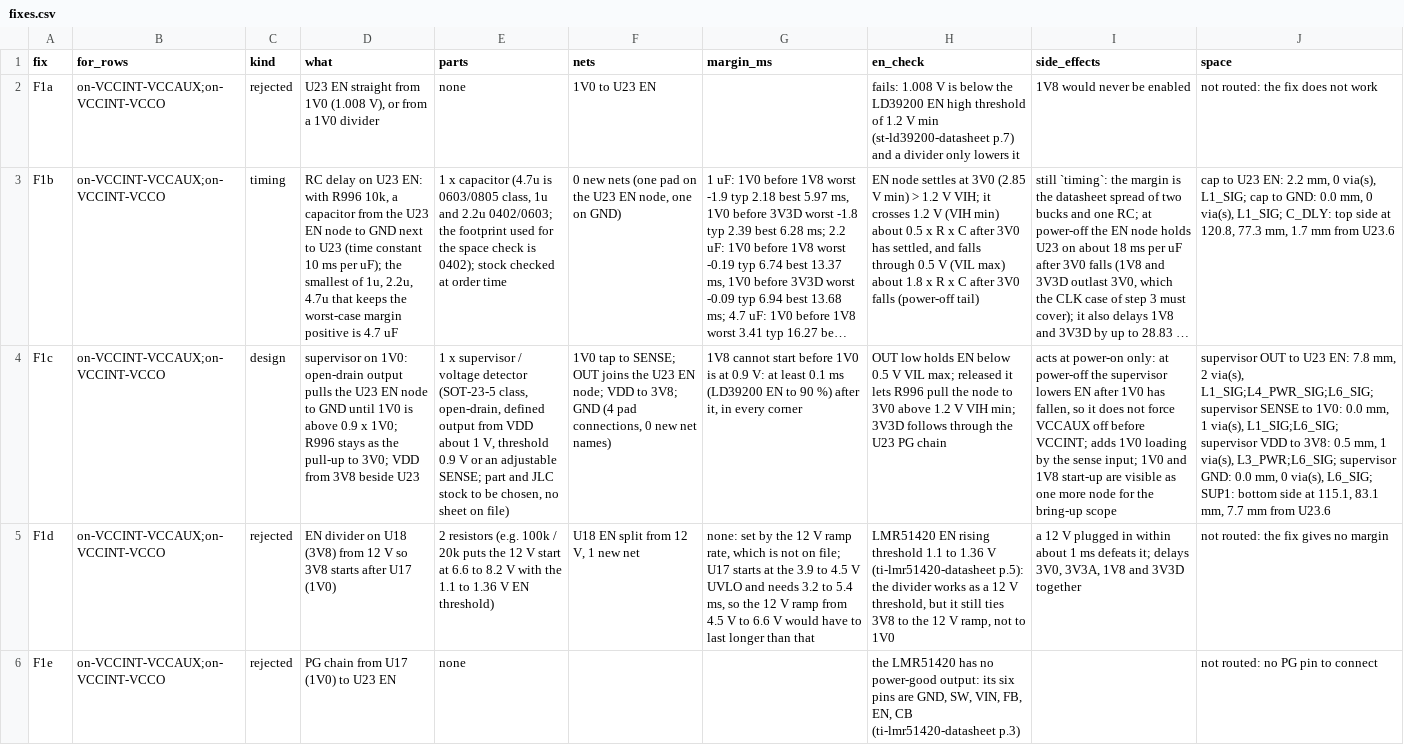
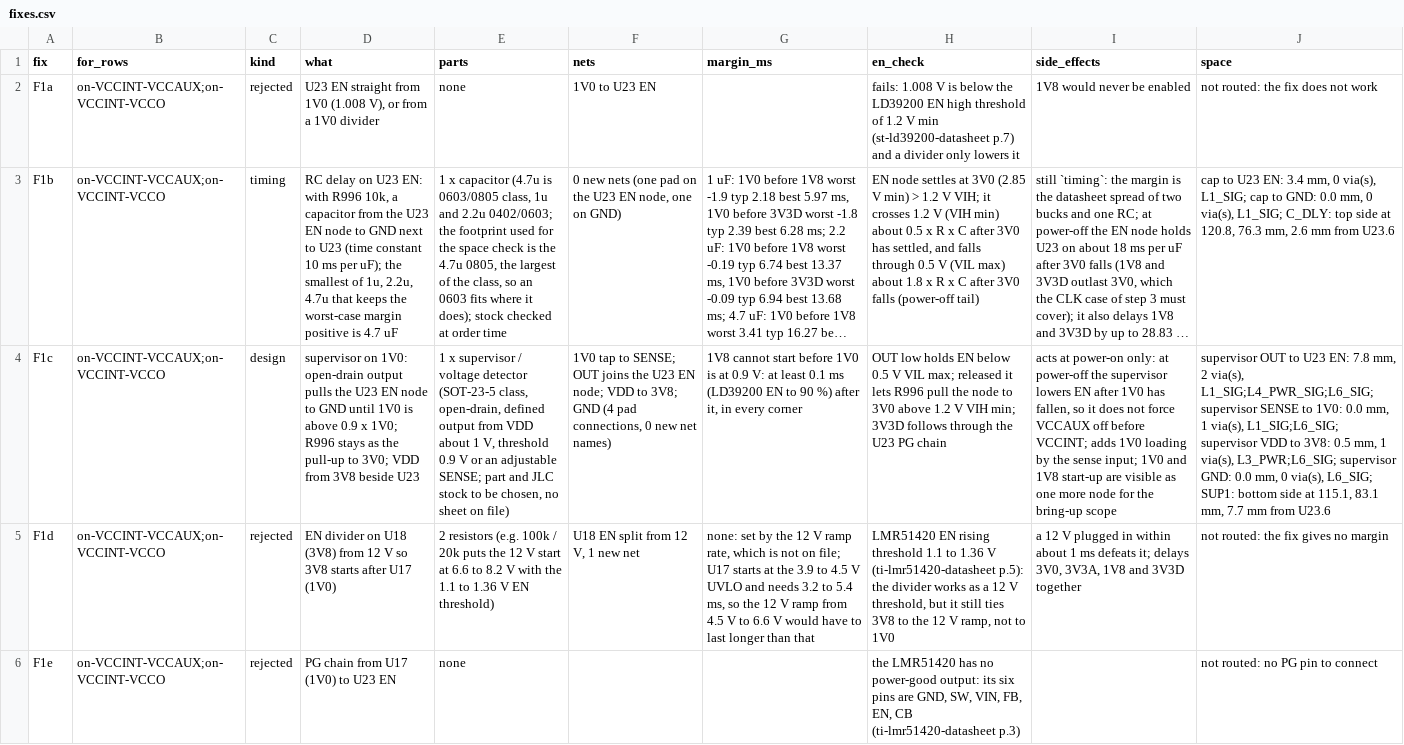
Before and after one commit to davidmhunt/fmcw3-ckflight, a CSV file: analysis/15_rx1_powerup/fixes.csv, drawn as a sheet; only a part is shown; long unchanged cells end in …; the diff names each change by its address in the sheet, - before the commit and + after, or states it on an @@ line.

```diff
--- a/analysis/15_rx1_powerup/fixes.csv
+++ b/analysis/15_rx1_powerup/fixes.csv
-E3 (parts): …check is 0402); stock checked…
+E3 (parts): …check is the 4.7u 0805, the largest of the class, so an 0603 fits where it does); stock checked…
-J3 (space): …U23 EN: 2.2 mm, 0 via(s), L1_SIG; cap to GND: 0.0 mm, 0 via(s), L1_SIG; C_DLY: top side at 120.8, 77.3 mm, 1.7 mm from…
+J3 (space): …U23 EN: 3.4 mm, 0 via(s), L1_SIG; cap to GND: 0.0 mm, 0 via(s), L1_SIG; C_DLY: top side at 120.8, 76.3 mm, 2.6 mm from…
```
Also changed, not shown: analysis/11_board_1rx/route_space.csv, analysis/15_rx1_powerup/place_fix.csv, 11 other files.
